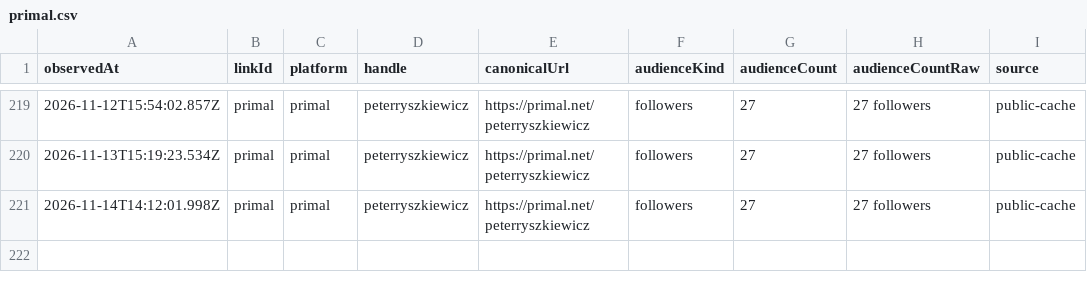
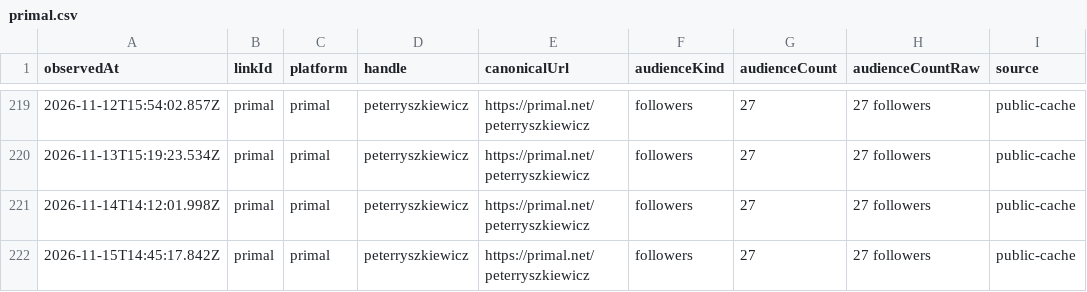
Before and after one commit to pRizz/open-links, a CSV file: public/history/followers/primal.csv, drawn as a sheet; only a part is shown, gaps mark what is left out.

```diff
--- a/public/history/followers/primal.csv
+++ b/public/history/followers/primal.csv
@@ -221 +221,2 @@ observedAt,linkId,platform,handle,canonicalUrl,audienceKind,audienceCount,audien
 2026-11-14T14:12:01.998Z,primal,primal,peterryszkiewicz,https://primal.net/peterryszkiewicz,followers,27,27 followers,public-cache
+2026-11-15T14:45:17.842Z,primal,primal,peterryszkiewicz,https://primal.net/peterryszkiewicz,followers,27,27 followers,public-cache
```
Also changed, not shown: public/history/followers/github.csv, public/history/followers/youtube.csv, 7 other files.
